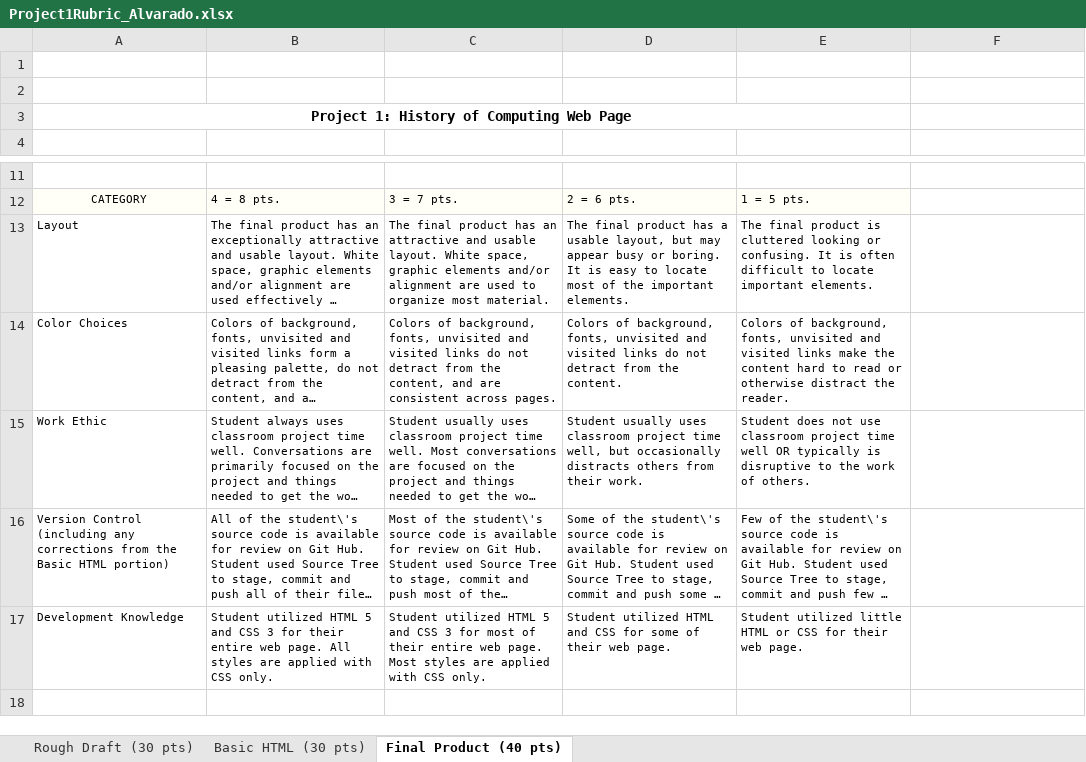
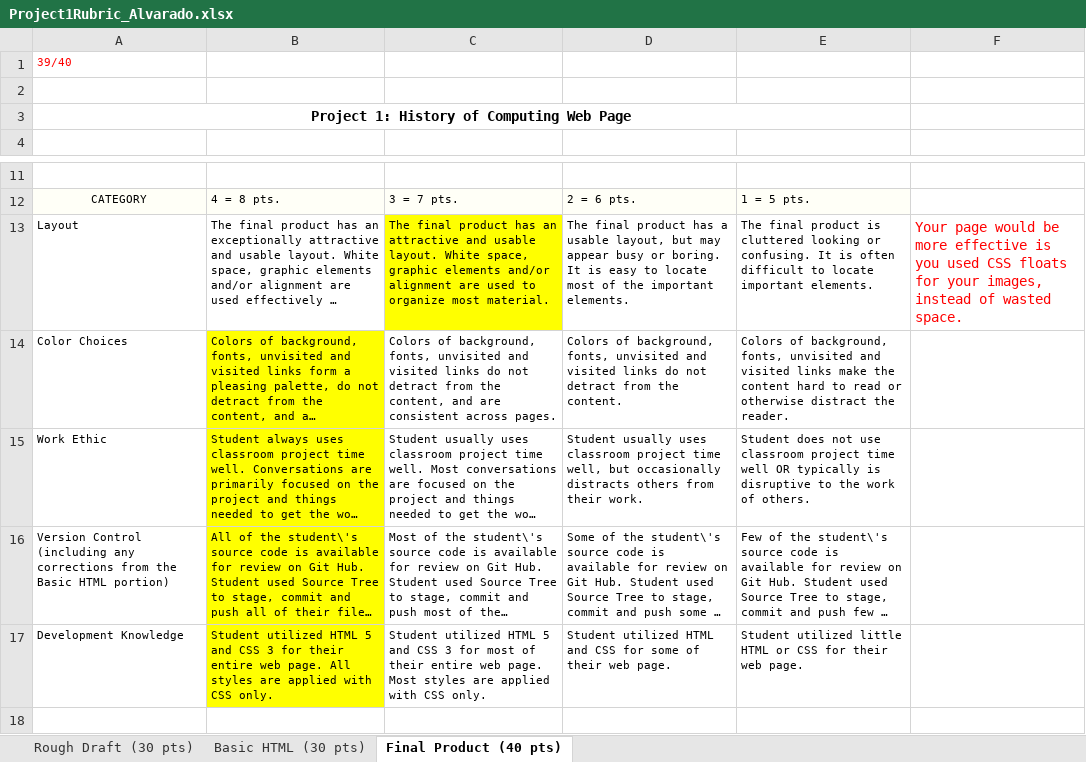
Before and after one commit to JOSHUAALVARADO/History-of-memory-and-storage-, an Excel workbook: Project1Rubric_Alvarado.xlsx, sheet Final Product (40 pts), drawn as a sheet; only a part is shown, gaps mark what is left out; long unchanged cells end in …; values as stored, in another font and other column widths than the file's, no borders; the diff names each change by its address in the sheet, - before the commit and + after, or states it on an @@ line.

Commit message:
Added final rubric

```diff
--- a/Project1Rubric_Alvarado.xlsx (sheet Final Product (40 pts))
+++ b/Project1Rubric_Alvarado.xlsx (sheet Final Product (40 pts))
-A1: (empty)
+A1: 39/40
-C13 fill: none
+C13 fill: #FFFF00
-F13: (empty)
+F13: Your page would be more effective is you used CSS floats for your images, instead of wasted space.
-B14:B17 fill: none
+B14:B17 fill: #FFFF00
```
